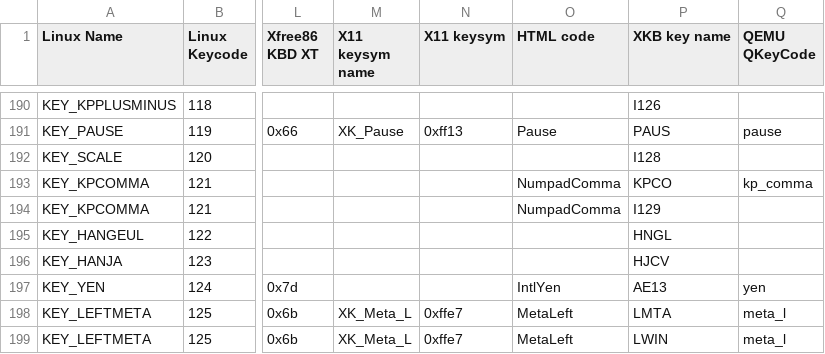
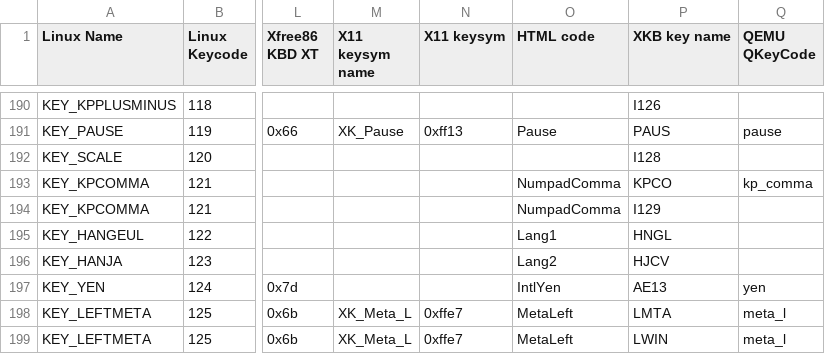
Before and after one commit to qemu/keycodemapdb, a CSV file: data/keymaps.csv, drawn as a sheet; only a part is shown, gaps mark what is left out; the diff names each change by its address in the sheet, - before the commit and + after, or states it on an @@ line.

Commit message:
Add HTML entries for Korean layout keys

```diff
--- a/data/keymaps.csv
+++ b/data/keymaps.csv
-O195 (HTML code): (empty)
+O195 (HTML code): Lang1
-O196 (HTML code): (empty)
+O196 (HTML code): Lang2
```
